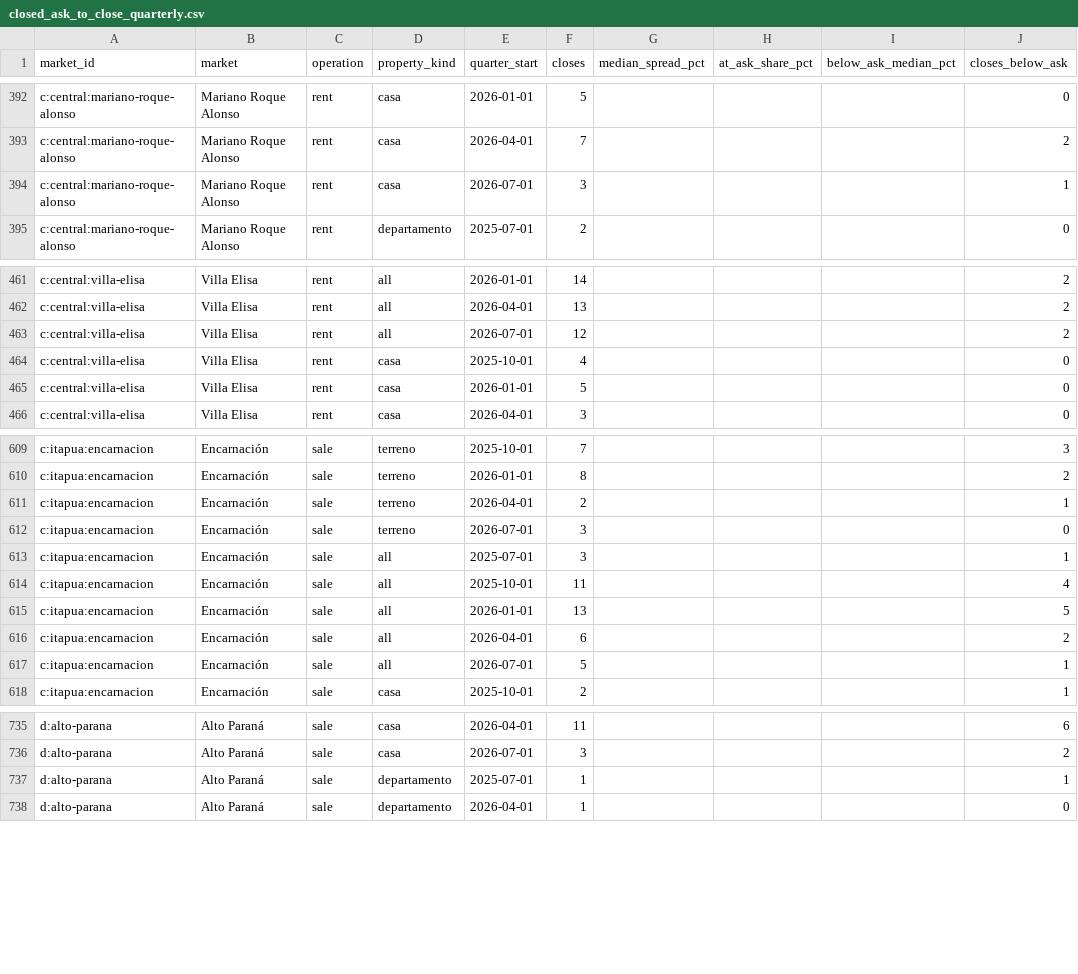
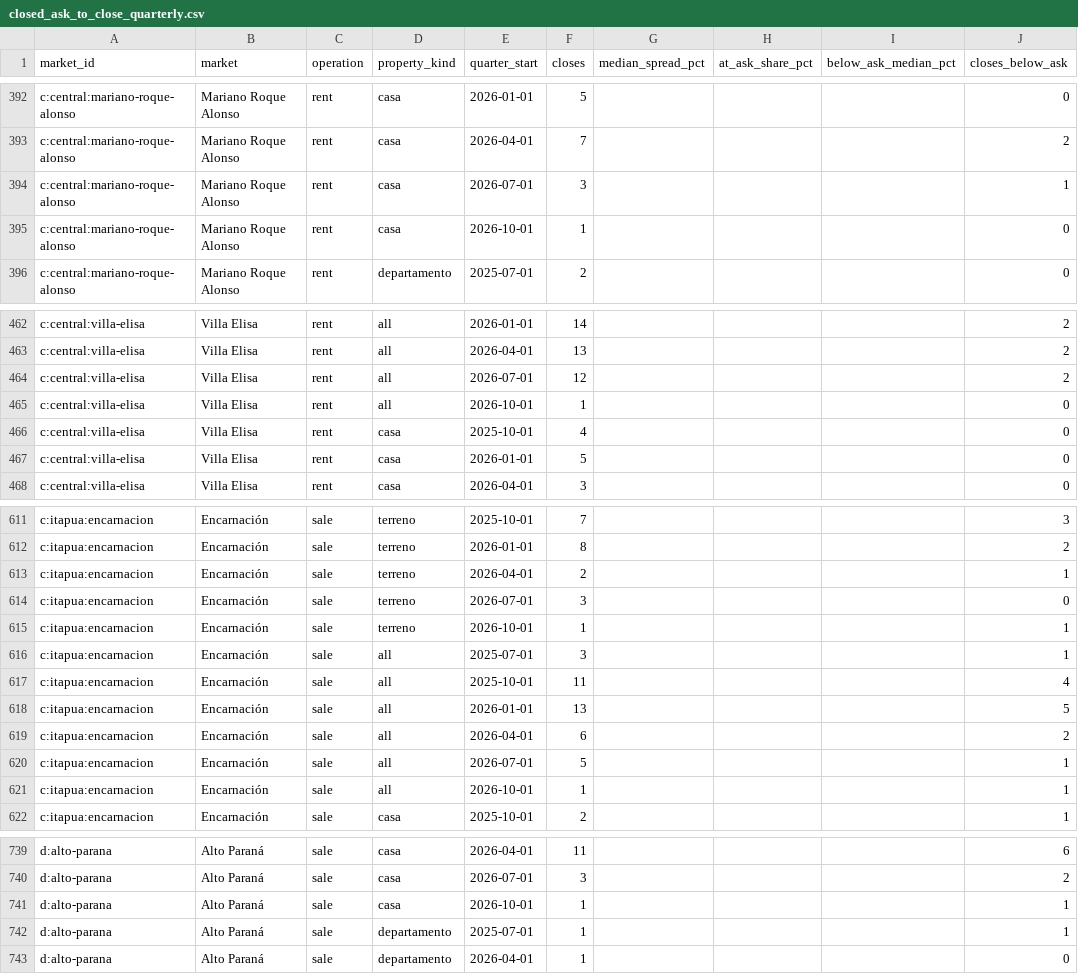
Before and after one commit to ddvanlith/tekoha-daily, a CSV file: dashboard/data/closed_ask_to_close_quarterly.csv, drawn as a sheet; only a part is shown, gaps mark what is left out; the diff covers the shown part only; the diff names each change by its address in the sheet, - before the commit and + after, or states it on an @@ line.

```diff
--- a/dashboard/data/closed_ask_to_close_quarterly.csv
+++ b/dashboard/data/closed_ask_to_close_quarterly.csv
+row 395: c:central:mariano-roque-alonso | Mariano Roque Alonso | rent | casa | 2026-10-01 | 1 |  |  |  | 0
+row 465: c:central:villa-elisa | Villa Elisa | rent | all | 2026-10-01 | 1 |  |  |  | 0
+row 615: c:itapua:encarnacion | Encarnación | sale | terreno | 2026-10-01 | 1 |  |  |  | 1
+row 621: c:itapua:encarnacion | Encarnación | sale | all | 2026-10-01 | 1 |  |  |  | 1
+row 741: d:alto-parana | Alto Paraná | sale | casa | 2026-10-01 | 1 |  |  |  | 1
```
Also changed, not shown: 11 added rows and 43 edited cells elsewhere in this file, dashboard/data/asking_cuts_7d.csv, dashboard/data/asking_flow_daily.csv, 20 other files.
